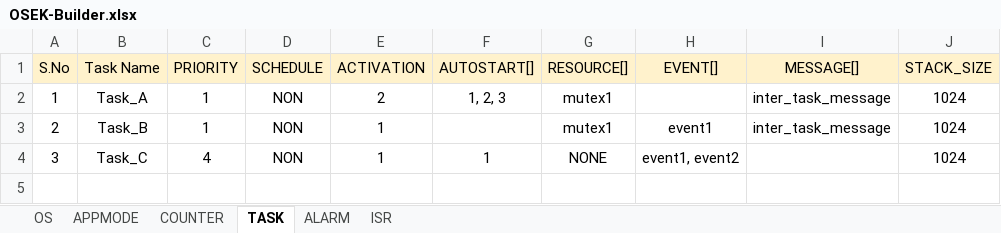
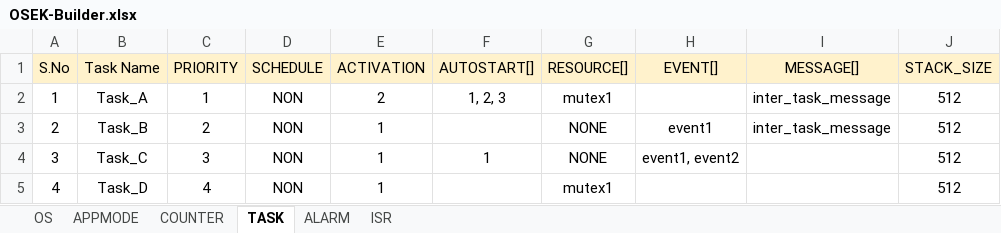
Before and after one commit to aananthcn/NammaOSEK, an Excel workbook: tools/OSEK-Builder.xlsx, sheet TASK, drawn as a sheet; values as stored, in another font and other column widths than the file's, no borders; the diff names each change by its address in the sheet, - before the commit and + after, or states it on an @@ line.

Commit message:
Added infrastructure setup for Ceiling Priority Protocol
Modified the System Generator to identify the ceiling priority from the
input configuration for each resource. Also added additional task to
test the protcol in future.

```diff
--- a/tools/OSEK-Builder.xlsx (sheet TASK)
+++ b/tools/OSEK-Builder.xlsx (sheet TASK)
-J2:J4 (STACK_SIZE): 1024
+J2:J4 (STACK_SIZE): 512
-C3 (PRIORITY): 1
+C3 (PRIORITY): 2
-G3 (RESOURCE[]): mutex1
+G3 (RESOURCE[]): NONE
-C4 (PRIORITY): 4
+C4 (PRIORITY): 3
+row 5: 4 | Task_D | 4 | NON | 1 |  | mutex1 |  |  | 512
```
Also changed, not shown: sheet ALARM, 12 other files.
